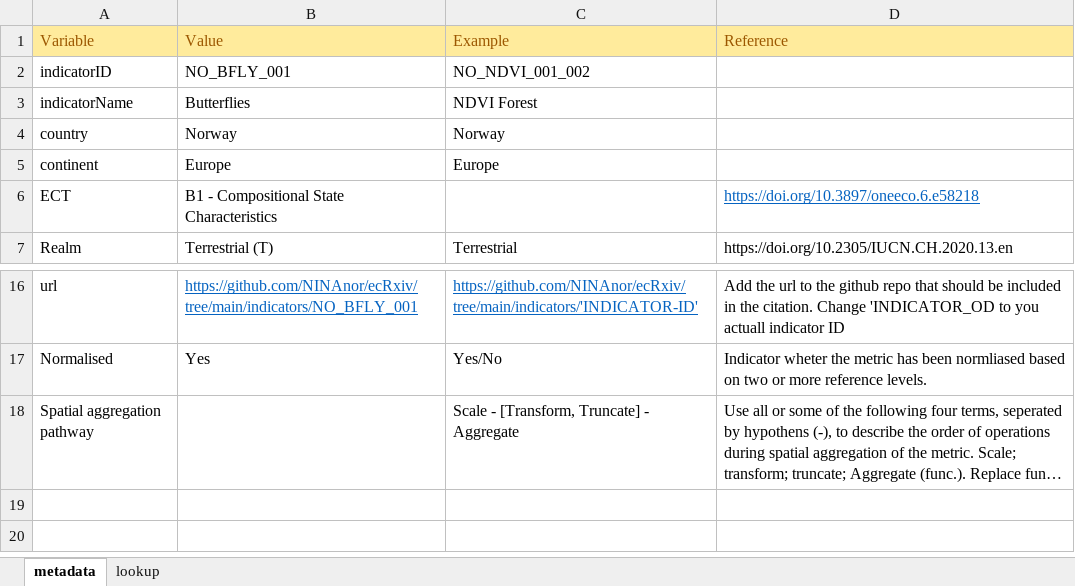
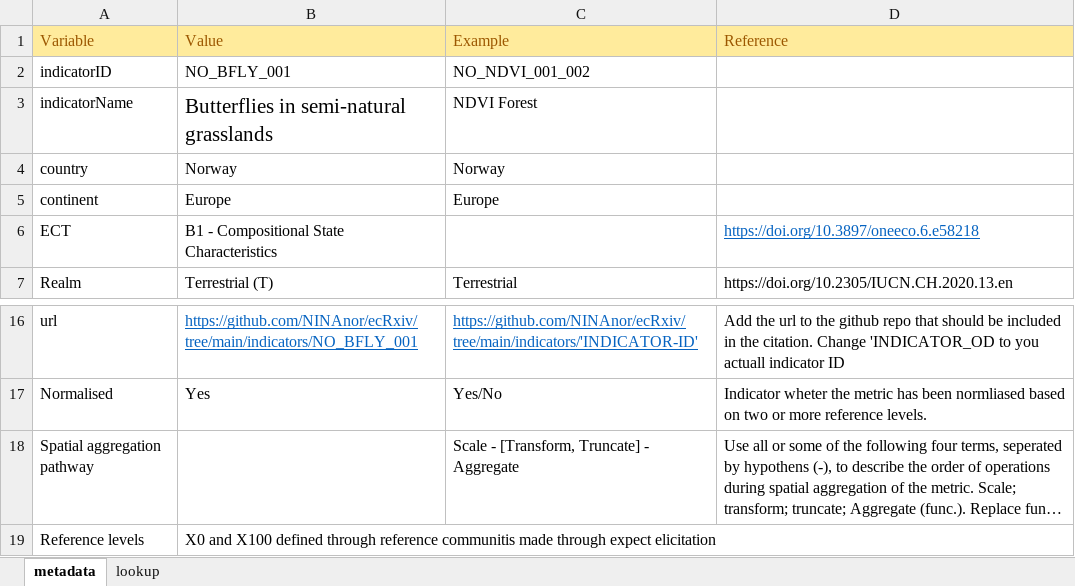
Before and after one commit to NINAnor/ecRxiv, an Excel workbook: indicators/NO_BFLY_001/metadata.xlsx, sheet metadata, drawn as a sheet; only a part is shown, gaps mark what is left out; long unchanged cells end in …; values as stored, in another font and other column widths than the file's, no borders; the diff names each change by its address in the sheet, - before the commit and + after, or states it on an @@ line.

Commit message:
Fill in most of the text

```diff
--- a/indicators/NO_BFLY_001/metadata.xlsx (sheet metadata)
+++ b/indicators/NO_BFLY_001/metadata.xlsx (sheet metadata)
-B3 (Value): Butterflies
+B3 (Value): Butterflies in semi-natural grasslands
@@ B3 text size: larger @@
+row 19: Reference levels | X0 and X100 defined through reference communitis made through expect elicitation
```
Also changed, not shown: 2 other files.
